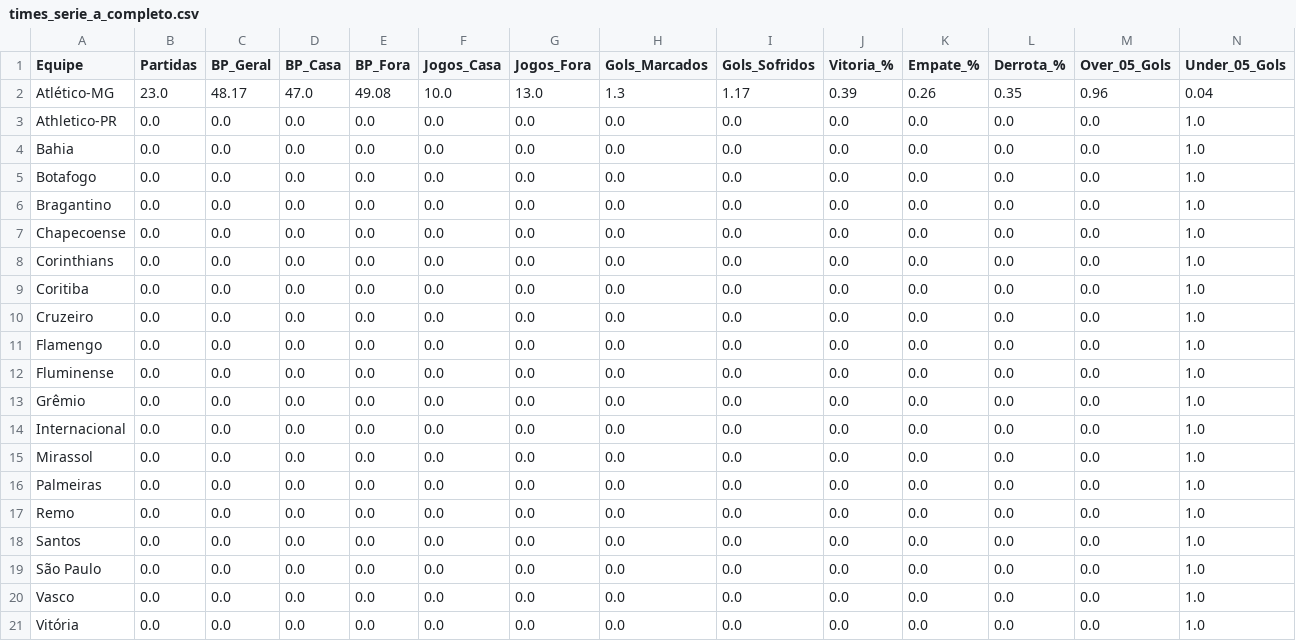
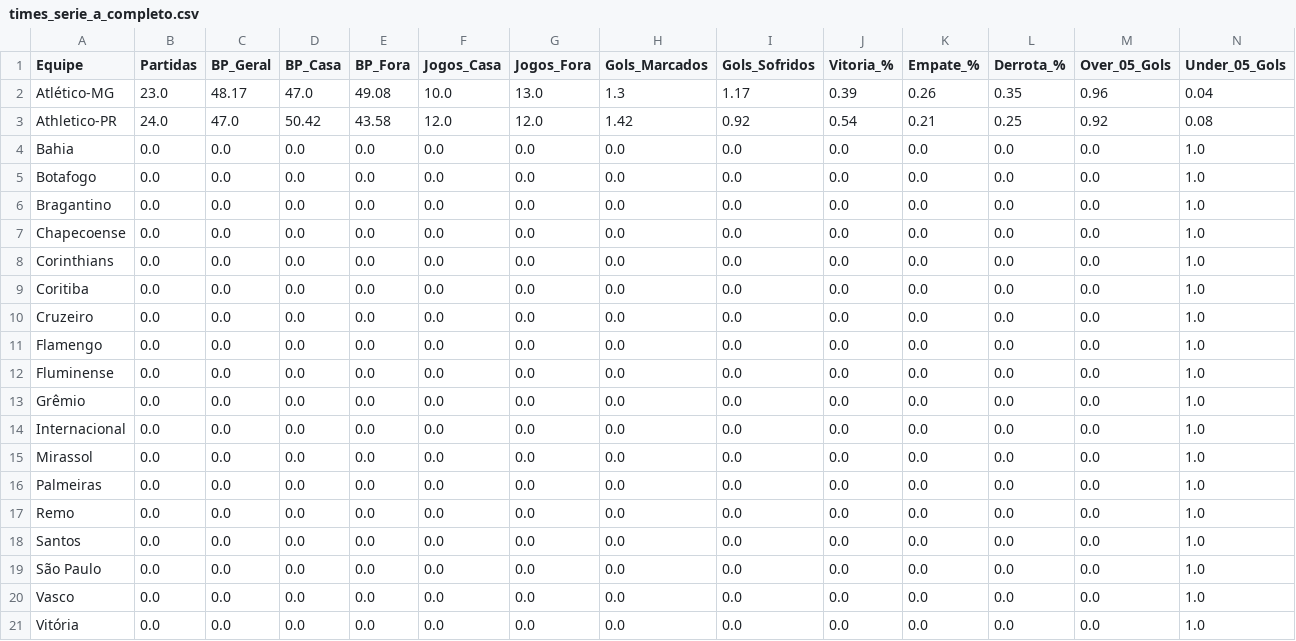
Before and after one commit to Sabonete190/bot-apostas, a CSV file: times_serie_a_completo.csv, drawn as a sheet; only a part is shown; removed rows and columns are numbered as before the commit, all else as after; rows hold the shown columns only; the diff names each change by its address in the sheet, - before the commit and + after, or states it on an @@ line.

Commit message:
Atualizando times_serie_a_completo.csv

```diff
--- a/times_serie_a_completo.csv
+++ b/times_serie_a_completo.csv
-row 3: Athletico-PR | 0.0 | 0.0 | 0.0 | 0.0 | 0.0 | 0.0 | 0.0 | 0.0 | 0.0 | 0.0 | 0.0 | 0.0 | 1.0
+row 3: Athletico-PR | 24.0 | 47.0 | 50.42 | 43.58 | 12.0 | 12.0 | 1.42 | 0.92 | 0.54 | 0.21 | 0.25 | 0.92 | 0.08
```
